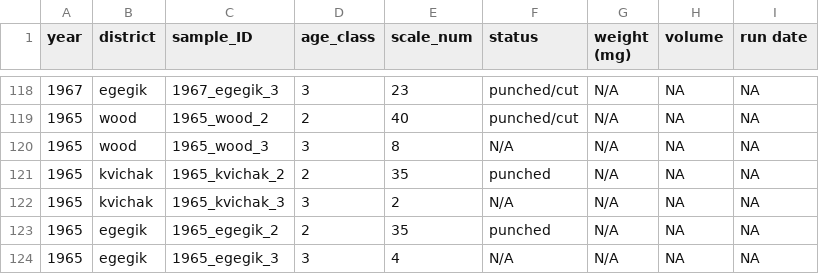
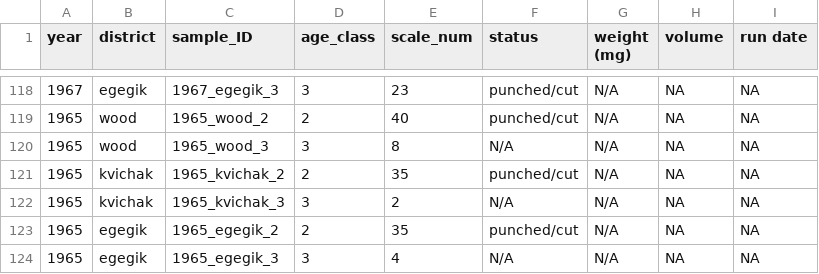
Before and after one commit to n-grace-henry/MS-Thesis, a CSV file: samples/main.csv, drawn as a sheet; only a part is shown, gaps mark what is left out.

Commit message:
Update main.csv

```diff
--- a/samples/main.csv
+++ b/samples/main.csv
@@ -120,5 +120,5 @@ year, district, sample_ID, age_class, scale_num, status, weight (mg), volume, ru
 1965, wood, 1965_wood_3, 3, 8, N/A, N/A, NA, NA
-1965, kvichak, 1965_kvichak_2, 2, 35, punched, N/A, NA, NA
+1965, kvichak, 1965_kvichak_2, 2, 35, punched/cut, N/A, NA, NA
 1965, kvichak, 1965_kvichak_3, 3, 2, N/A, N/A, NA, NA
-1965, egegik, 1965_egegik_2, 2, 35, punched, N/A, NA, NA
+1965, egegik, 1965_egegik_2, 2, 35, punched/cut, N/A, NA, NA
 1965, egegik, 1965_egegik_3, 3, 4, N/A, N/A, NA, NA
```
